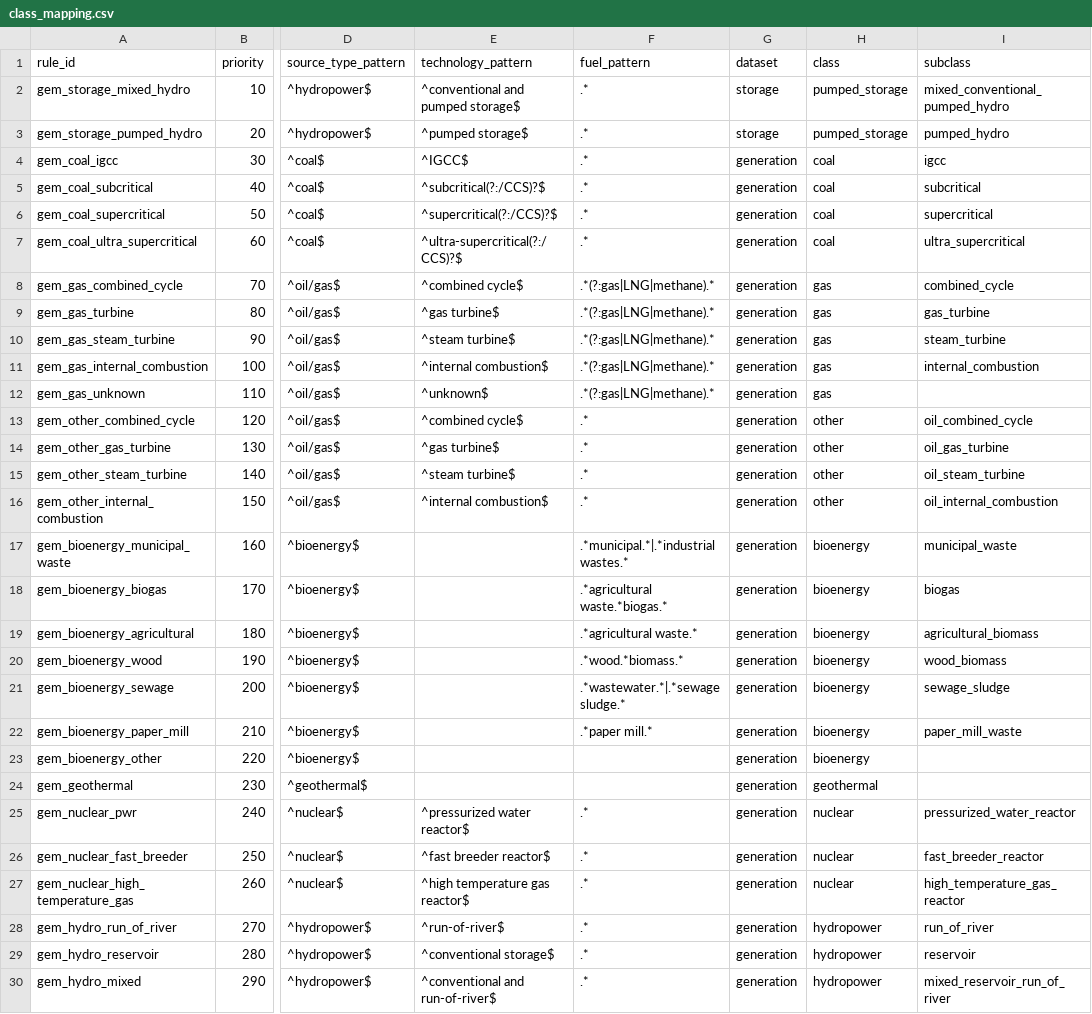
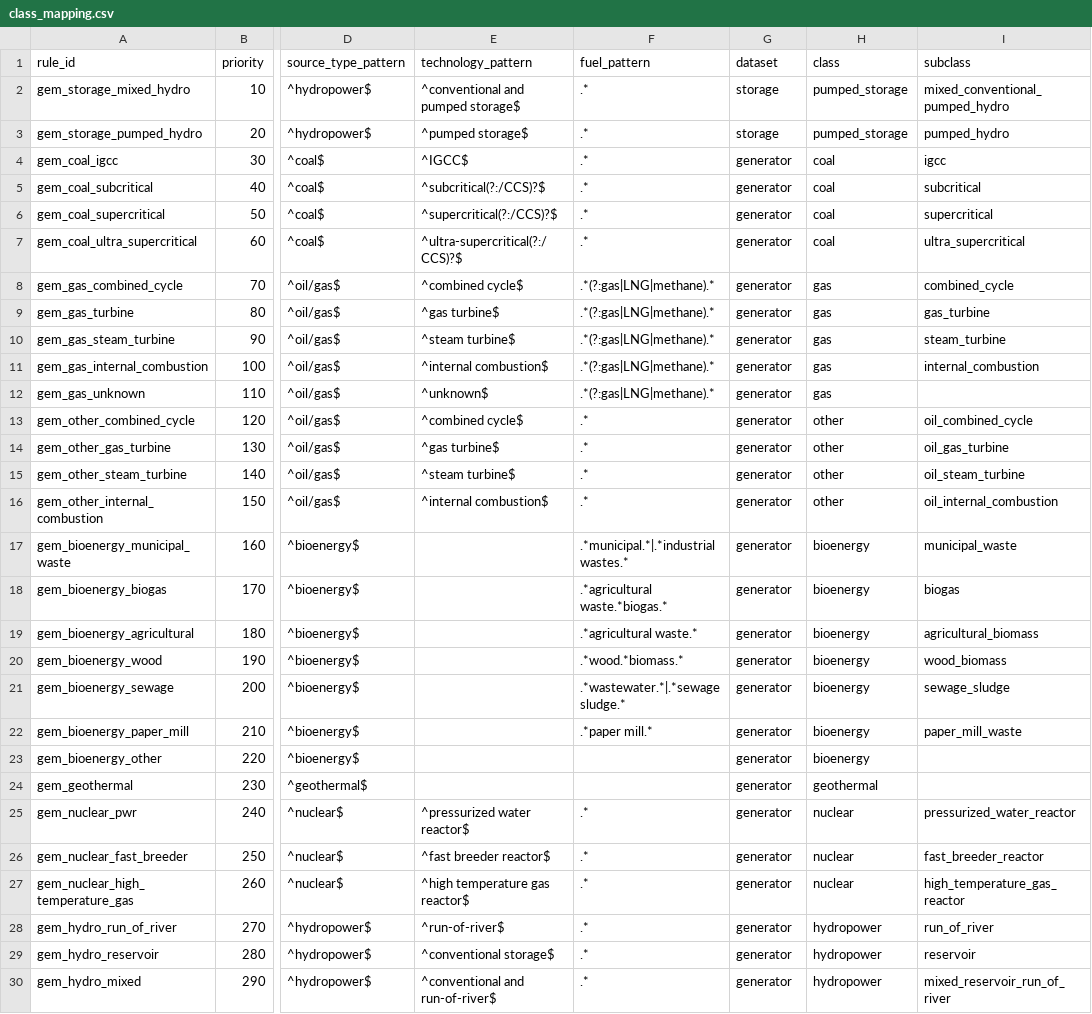
Before and after one commit to yibaoj/GridX, a CSV file: config/class_mapping.csv, drawn as a sheet; only a part is shown, gaps mark what is left out; the diff covers the shown part only; the diff names each change by its address in the sheet, - before the commit and + after, or states it on an @@ line.

```diff
--- a/config/class_mapping.csv
+++ b/config/class_mapping.csv
-G4:G30 (dataset): generation
+G4:G30 (dataset): generator
```
Also changed, not shown: 28 edited cells elsewhere in this file, config/raw_data_sources.csv, 49 other files.
